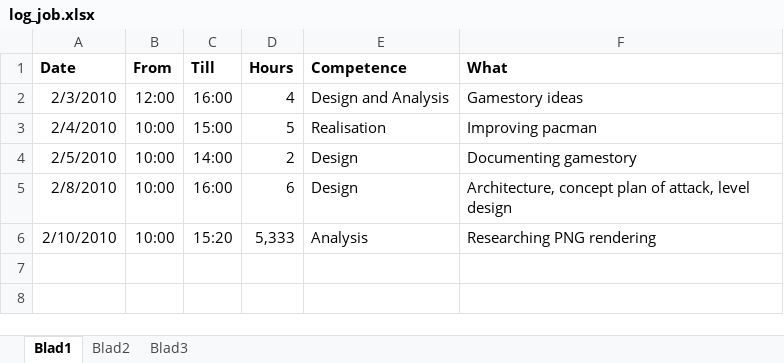
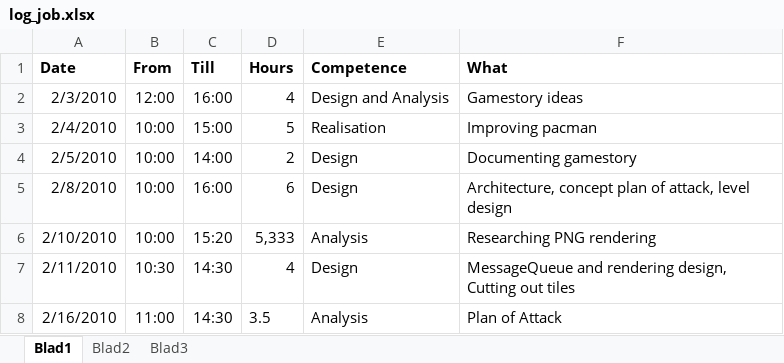
Before and after one commit to IAmWaseem/windespacman, an Excel workbook: Documentation/Logs/log_job.xlsx, sheet Blad1, drawn as a sheet; values as stored, in another font and other column widths than the file's, no borders; the diff names each change by its address in the sheet, - before the commit and + after, or states it on an @@ line.

Commit message:
Added the planning, finished the plan of attack, added new entries to my log

```diff
--- a/Documentation/Logs/log_job.xlsx (sheet Blad1)
+++ b/Documentation/Logs/log_job.xlsx (sheet Blad1)
+row 7: 2/11/2010 | 10:30 | 14:30 | 4 | Design | MessageQueue and rendering design, Cutting out tiles
+row 8: 2/16/2010 | 11:00 | 14:30 | 3.5 | Analysis | Plan of Attack
```
Also changed, not shown: 3 other files.
